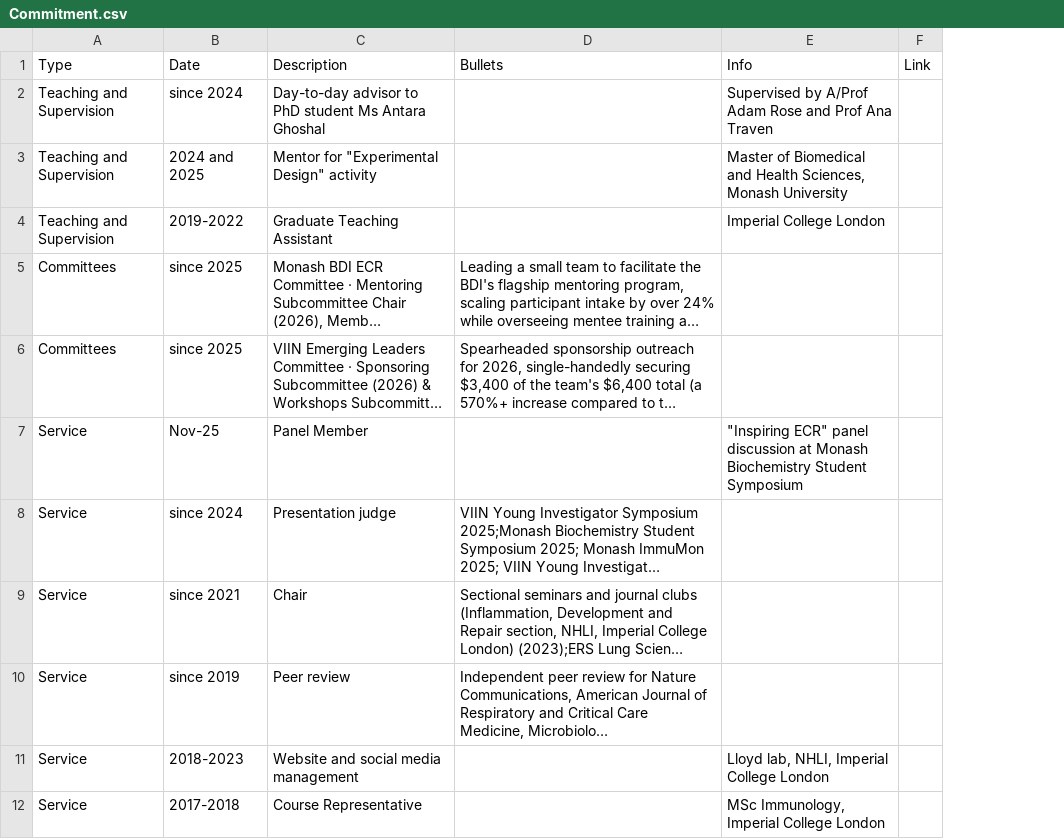
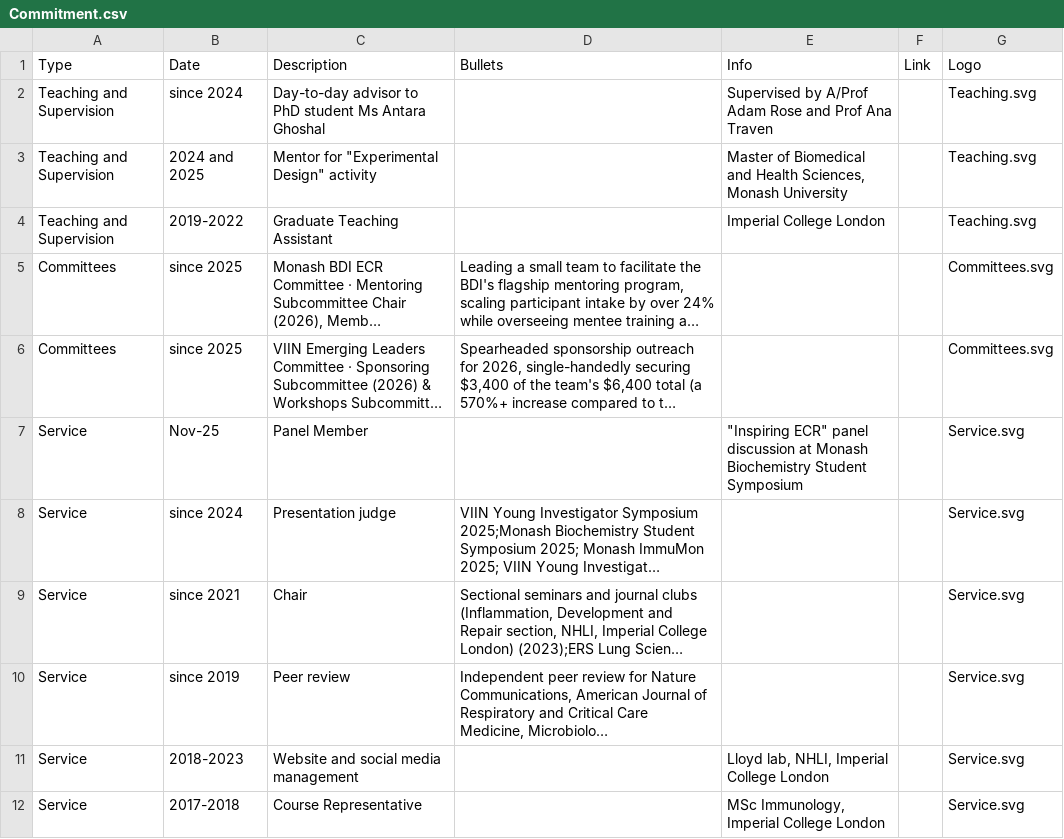
Before and after one commit to hstoelting/CV-Helen_Stoelting, a CSV file: data/Commitment.csv, drawn as a sheet; only a part is shown; long unchanged cells end in …; the diff names each change by its address in the sheet, - before the commit and + after, or states it on an @@ line.

```diff
--- a/data/Commitment.csv
+++ b/data/Commitment.csv
+column G (Logo), rows 2-12: Teaching.svg | Teaching.svg | Teaching.svg | Committees.svg | Committees.svg | Service.svg | Service.svg | Service.svg | Service.svg | Service.svg | Service.svg
```
Also changed, not shown: data/CV_pubs.csv, data/Education.csv, 15 other files.
